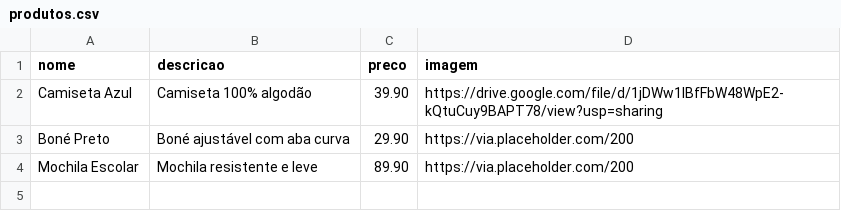
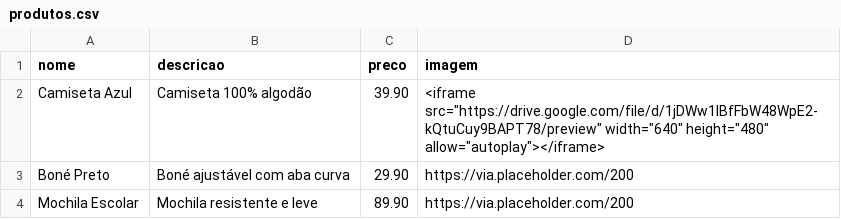
Before and after one commit to MauricioCruzdosSantos/mm-variedades-site, a CSV file: produtos.csv, drawn as a sheet.

Commit message:
produtos.csv

```diff
--- a/produtos.csv
+++ b/produtos.csv
@@ -1,3 +1,3 @@
 nome,descricao,preco,imagem
-Camiseta Azul,Camiseta 100% algodão,39.90,https://drive.google.com/file/d/1jDWw1IBfFbW48WpE2-kQtuCuy9BAPT78/view?usp=sharing
+Camiseta Azul,Camiseta 100% algodão,39.90,<iframe src="https://drive.google.com/file/d/1jDWw1IBfFbW48WpE2-kQtuCuy9BAPT78/preview" width="640" height="480" allow="autoplay"></iframe>
 Boné Preto,Boné ajustável com aba curva,29.90,https://via.placeholder.com/200
```
